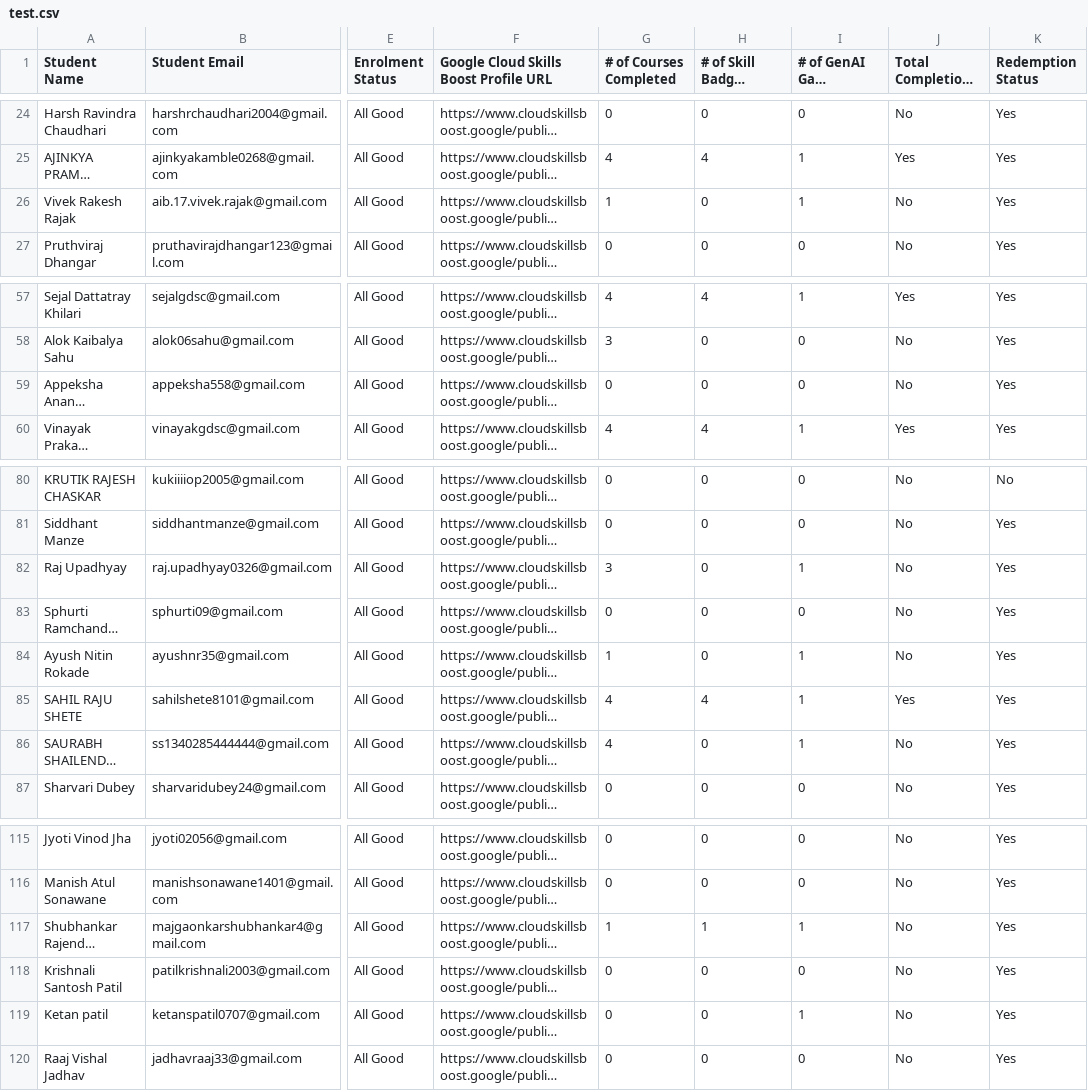
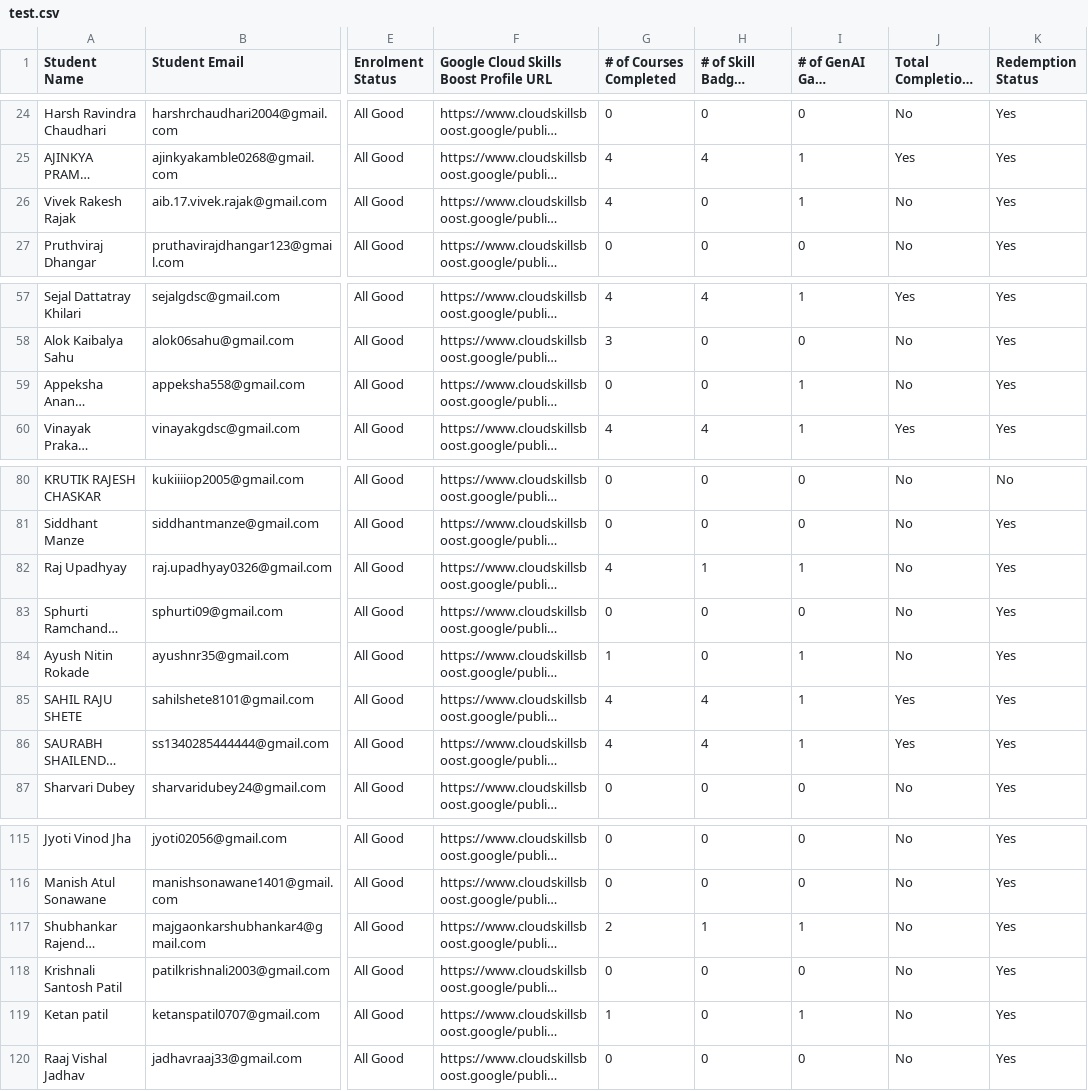
Before and after one commit to adi50920/CloudLeaderboard, a CSV file: public/csv/test.csv, drawn as a sheet; only a part is shown, gaps mark what is left out; long unchanged cells end in …; the diff names each change by its address in the sheet, - before the commit and + after, or states it on an @@ line.

Commit message:
updated CSV for 19th OCT

```diff
--- a/public/csv/test.csv
+++ b/public/csv/test.csv
-G26 (# of Courses Completed): 1
+G26 (# of Courses Completed): 4
-I59 (# of GenAI Game Completed): 0
+I59 (# of GenAI Game Completed): 1
-G82 (# of Courses Completed): 3
+G82 (# of Courses Completed): 4
-H82 (# of Skill Badges Completed): 0
+H82 (# of Skill Badges Completed): 1
-H86 (# of Skill Badges Completed): 0
+H86 (# of Skill Badges Completed): 4
-J86: No
+J86: Yes
-G117 (# of Courses Completed): 1
+G117 (# of Courses Completed): 2
-G119 (# of Courses Completed): 0
+G119 (# of Courses Completed): 1
```
